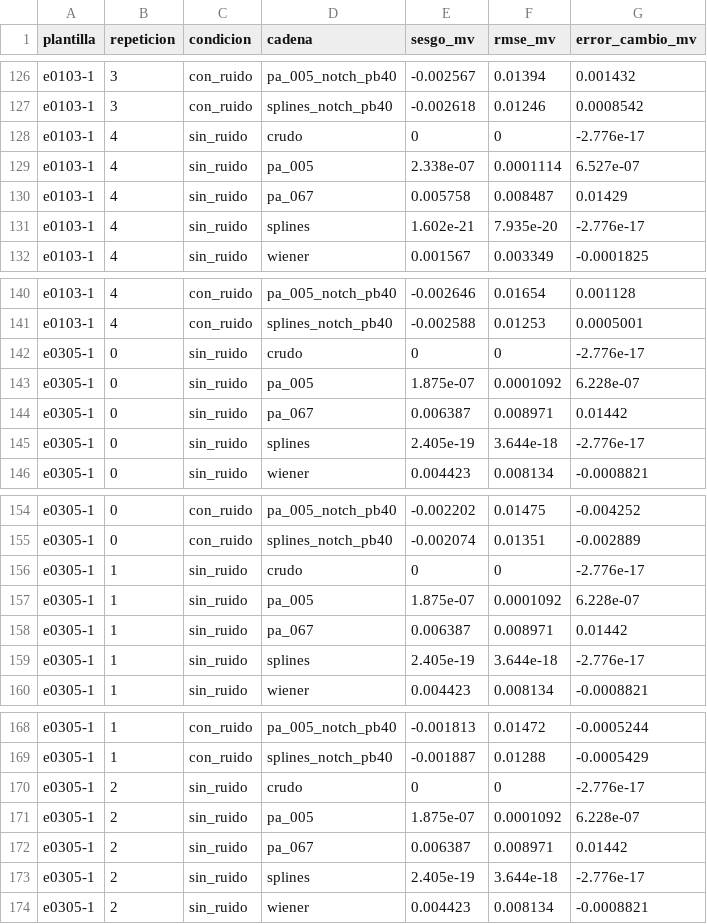
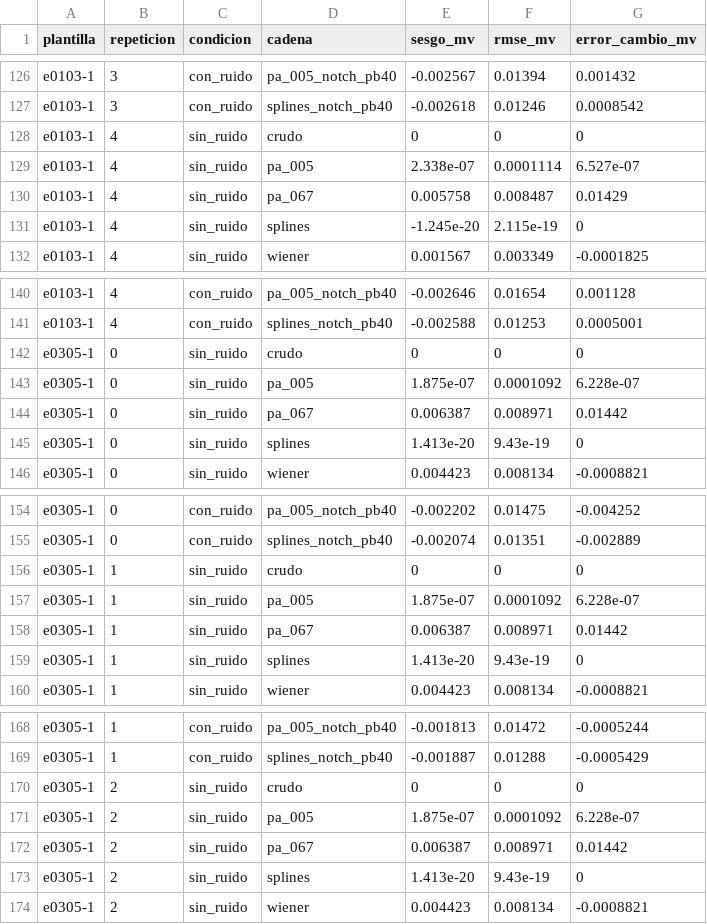
Before and after one commit to mcasais/PSIB2026Q2-TPS-Grupo07-Barboza-Casais-Mitchelena-, a CSV file: results/filtrado_sintetica_edb.csv, drawn as a sheet; only a part is shown, gaps mark what is left out; the diff covers the shown part only.

```diff
--- a/results/filtrado_sintetica_edb.csv
+++ b/results/filtrado_sintetica_edb.csv
@@ -127,6 +127,6 @@ e0103-1,3,con_ruido,pa_005_notch_pb40,-0.002567,0.01394,0.001432
 e0103-1,3,con_ruido,splines_notch_pb40,-0.002618,0.01246,0.0008542
-e0103-1,4,sin_ruido,crudo,0,0,-2.776e-17
+e0103-1,4,sin_ruido,crudo,0,0,0
 e0103-1,4,sin_ruido,pa_005,2.338e-07,0.0001114,6.527e-07
 e0103-1,4,sin_ruido,pa_067,0.005758,0.008487,0.01429
-e0103-1,4,sin_ruido,splines,1.602e-21,7.935e-20,-2.776e-17
+e0103-1,4,sin_ruido,splines,-1.245e-20,2.115e-19,0
 e0103-1,4,sin_ruido,wiener,0.001567,0.003349,-0.0001825
@@ -141,6 +141,6 @@ e0103-1,4,con_ruido,pa_005_notch_pb40,-0.002646,0.01654,0.001128
 e0103-1,4,con_ruido,splines_notch_pb40,-0.002588,0.01253,0.0005001
-e0305-1,0,sin_ruido,crudo,0,0,-2.776e-17
+e0305-1,0,sin_ruido,crudo,0,0,0
 e0305-1,0,sin_ruido,pa_005,1.875e-07,0.0001092,6.228e-07
 e0305-1,0,sin_ruido,pa_067,0.006387,0.008971,0.01442
-e0305-1,0,sin_ruido,splines,2.405e-19,3.644e-18,-2.776e-17
+e0305-1,0,sin_ruido,splines,1.413e-20,9.43e-19,0
 e0305-1,0,sin_ruido,wiener,0.004423,0.008134,-0.0008821
@@ -155,6 +155,6 @@ e0305-1,0,con_ruido,pa_005_notch_pb40,-0.002202,0.01475,-0.004252
 e0305-1,0,con_ruido,splines_notch_pb40,-0.002074,0.01351,-0.002889
-e0305-1,1,sin_ruido,crudo,0,0,-2.776e-17
+e0305-1,1,sin_ruido,crudo,0,0,0
 e0305-1,1,sin_ruido,pa_005,1.875e-07,0.0001092,6.228e-07
 e0305-1,1,sin_ruido,pa_067,0.006387,0.008971,0.01442
-e0305-1,1,sin_ruido,splines,2.405e-19,3.644e-18,-2.776e-17
+e0305-1,1,sin_ruido,splines,1.413e-20,9.43e-19,0
 e0305-1,1,sin_ruido,wiener,0.004423,0.008134,-0.0008821
@@ -169,6 +169,6 @@ e0305-1,1,con_ruido,pa_005_notch_pb40,-0.001813,0.01472,-0.0005244
 e0305-1,1,con_ruido,splines_notch_pb40,-0.001887,0.01288,-0.0005429
-e0305-1,2,sin_ruido,crudo,0,0,-2.776e-17
+e0305-1,2,sin_ruido,crudo,0,0,0
 e0305-1,2,sin_ruido,pa_005,1.875e-07,0.0001092,6.228e-07
 e0305-1,2,sin_ruido,pa_067,0.006387,0.008971,0.01442
-e0305-1,2,sin_ruido,splines,2.405e-19,3.644e-18,-2.776e-17
+e0305-1,2,sin_ruido,splines,1.413e-20,9.43e-19,0
 e0305-1,2,sin_ruido,wiener,0.004423,0.008134,-0.0008821
```
Also changed, not shown: 39 edited cells elsewhere in this file, results/registros_edb.csv, 24 other files.
